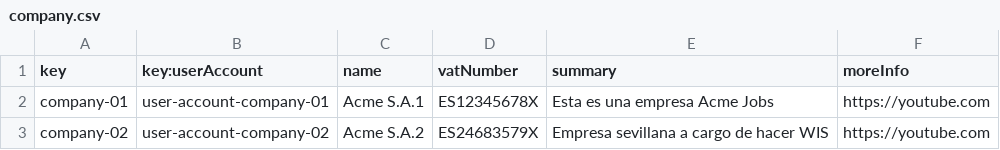
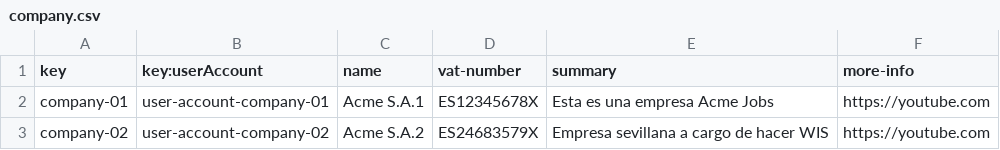
Before and after one commit to pgmarc/DP2-Project-C2.04.05, a CSV file: src/main/webapp/WEB-INF/resources/sample-data/company.csv, drawn as a sheet.

```diff
--- a/src/main/webapp/WEB-INF/resources/sample-data/company.csv
+++ b/src/main/webapp/WEB-INF/resources/sample-data/company.csv
@@ -1,2 +1,2 @@
-key,key:userAccount,name,vatNumber,summary,moreInfo
+key,key:userAccount,name,vat-number,summary,more-info
 company-01,user-account-company-01,Acme S.A.1,ES12345678X,Esta es una empresa Acme Jobs,https://youtube.com
```
Also changed, not shown: src/main/webapp/WEB-INF/resources/initial-data/user-account.csv, src/main/webapp/WEB-INF/resources/sample-data/assistant.csv, 10 other files.
